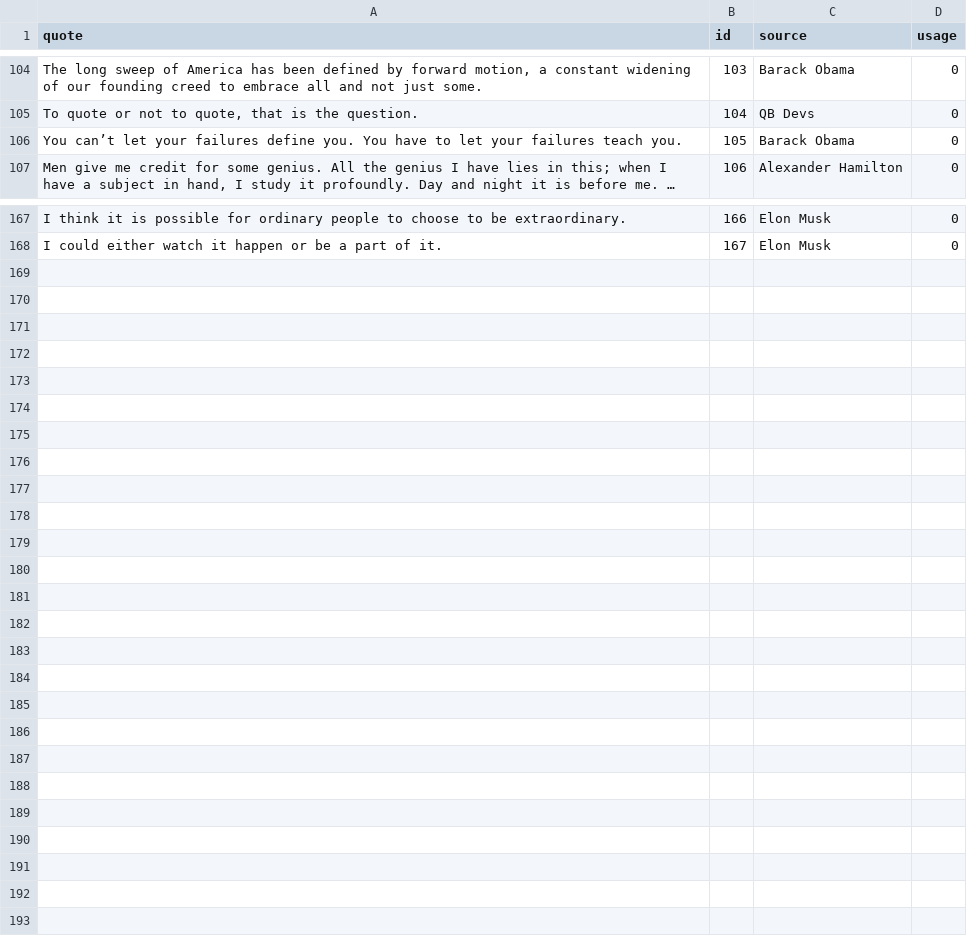
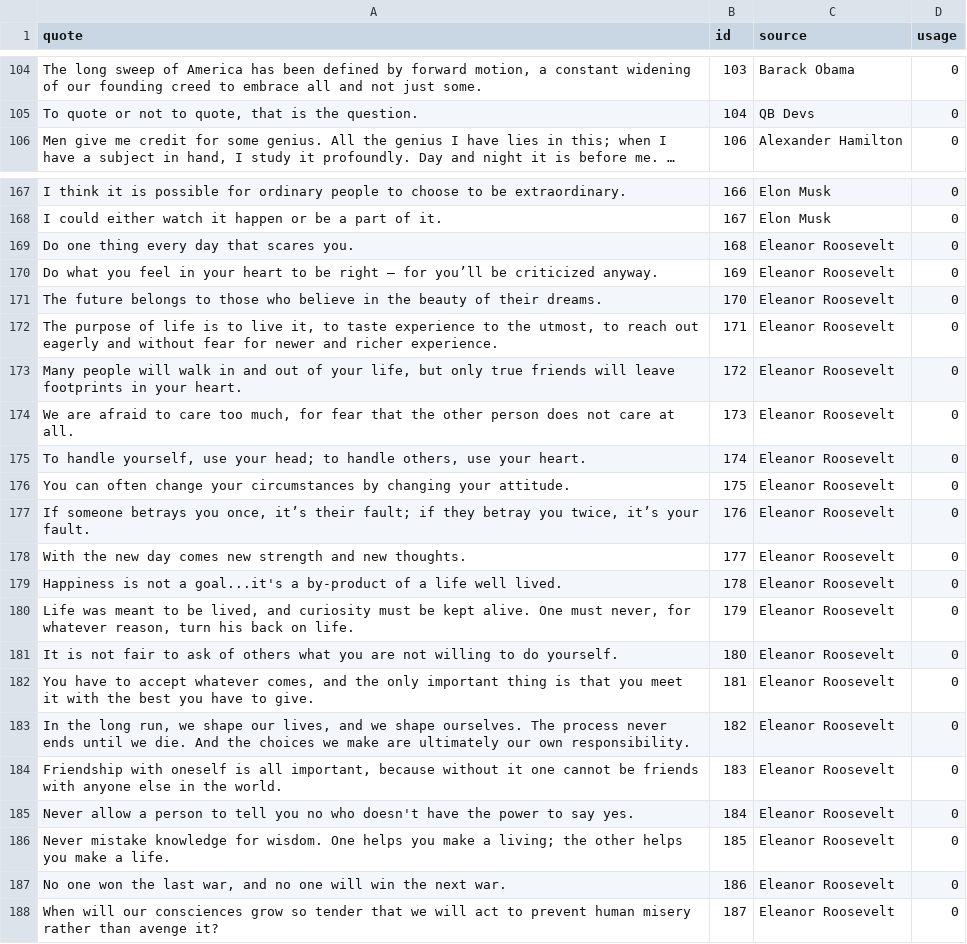
Before and after one commit to Team-Gigabyte/quotobot, a CSV file: db/quotes.db.csv, drawn as a sheet; only a part is shown, gaps mark what is left out; long unchanged cells end in …; the diff names each change by its address in the sheet, - before the commit and + after, or states it on an @@ line.

```diff
--- a/db/quotes.db.csv
+++ b/db/quotes.db.csv
@@ row 106 moved to row 129: You can’t let your failures define you. … @@
+row 169: Do one thing every day that scares you. | 168 | Eleanor Roosevelt | 0
+row 170: Do what you feel in your heart to be right – for you’ll be criticized anyway. | 169 | Eleanor Roosevelt | 0
+row 171: The future belongs to those who believe in the beauty of their dreams. | 170 | Eleanor Roosevelt | 0
+row 172: The purpose of life is to live it, to taste experience to the utmost, to reach out eagerly and without fear for newer and richer experience. | 171 | Eleanor Roosevelt | 0
+row 173: Many people will walk in and out of your life, but only true friends will leave footprints in your heart. | 172 | Eleanor Roosevelt | 0
+row 174: We are afraid to care too much, for fear that the other person does not care at all. | 173 | Eleanor Roosevelt | 0
+row 175: To handle yourself, use your head; to handle others, use your heart. | 174 | Eleanor Roosevelt | 0
+row 176: You can often change your circumstances by changing your attitude. | 175 | Eleanor Roosevelt | 0
+row 177: If someone betrays you once, it’s their fault; if they betray you twice, it’s your fault. | 176 | Eleanor Roosevelt | 0
+row 178: With the new day comes new strength and new thoughts. | 177 | Eleanor Roosevelt | 0
+row 179: Happiness is not a goal...it's a by-product of a life well lived. | 178 | Eleanor Roosevelt | 0
+row 180: Life was meant to be lived, and curiosity must be kept alive. One must never, for whatever reason, turn his back on life. | 179 | Eleanor Roosevelt | 0
+row 181: It is not fair to ask of others what you are not willing to do yourself. | 180 | Eleanor Roosevelt | 0
+row 182: You have to accept whatever comes, and the only important thing is that you meet it with the best you have to give. | 181 | Eleanor Roosevelt | 0
+row 183: In the long run, we shape our lives, and we shape ourselves. The process never ends until we die. And the choices we make are ultimately our own responsibility. | 182 | Eleanor Roosevelt | 0
+row 184: Friendship with oneself is all important, because without it one cannot be friends with anyone else in the world. | 183 | Eleanor Roosevelt | 0
+row 185: Never allow a person to tell you no who doesn't have the power to say yes. | 184 | Eleanor Roosevelt | 0
+row 186: Never mistake knowledge for wisdom. One helps you make a living; the other helps you make a life. | 185 | Eleanor Roosevelt | 0
+row 187: No one won the last war, and no one will win the next war. | 186 | Eleanor Roosevelt | 0
+row 188: When will our consciences grow so tender that we will act to prevent human misery rather than avenge it? | 187 | Eleanor Roosevelt | 0
```
Also changed, not shown: 3 other files.
